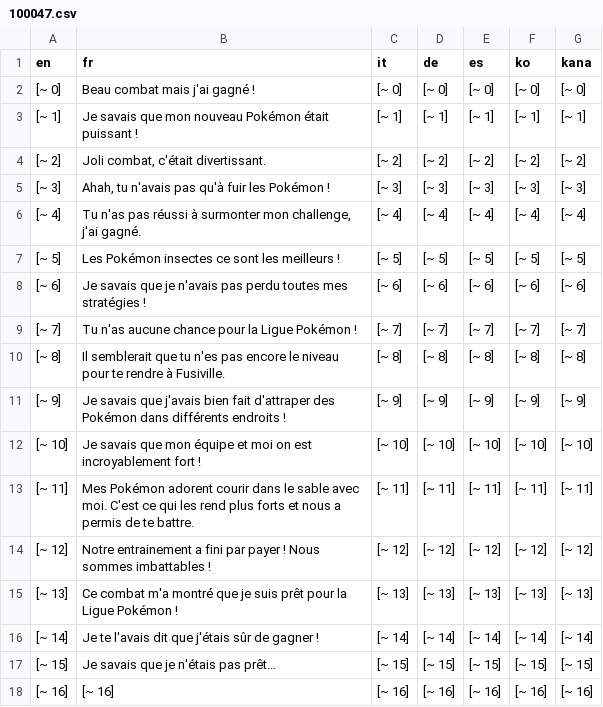
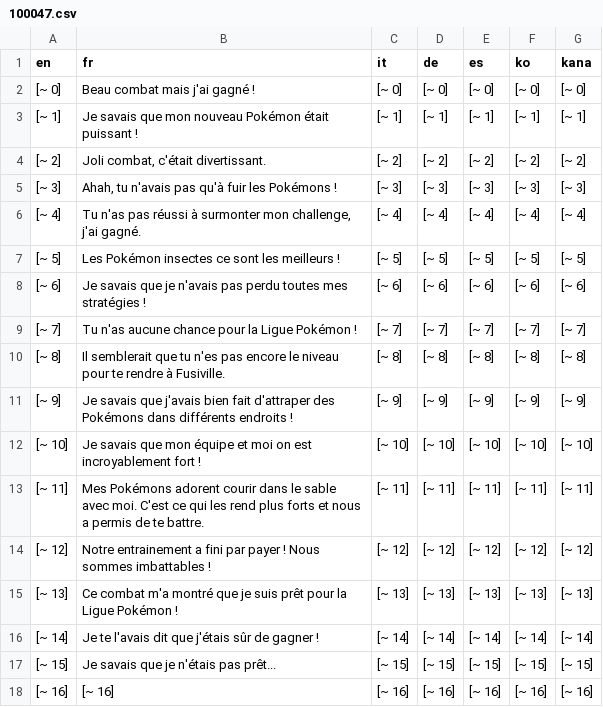
Before and after one commit to torresflo/Pokemon-Obsidian, a CSV file: Obsidian/Data/Text/Dialogs/100047.csv, drawn as a sheet; only a part is shown.

```diff
--- a/Obsidian/Data/Text/Dialogs/100047.csv
+++ b/Obsidian/Data/Text/Dialogs/100047.csv
@@ -4,3 +4,3 @@ en,fr,it,de,es,ko,kana
 [~ 2],"Joli combat, c'était divertissant.",[~ 2],[~ 2],[~ 2],[~ 2],[~ 2]
-[~ 3],"Ahah, tu n'avais pas qu'à fuir les Pokémon !",[~ 3],[~ 3],[~ 3],[~ 3],[~ 3]
+[~ 3],"Ahah, tu n'avais pas qu'à fuir les Pokémons !",[~ 3],[~ 3],[~ 3],[~ 3],[~ 3]
 [~ 4],"Tu n'as pas réussi à surmonter mon challenge, j'ai gagné.",[~ 4],[~ 4],[~ 4],[~ 4],[~ 4]
@@ -10,5 +10,5 @@ en,fr,it,de,es,ko,kana
 [~ 8],Il semblerait que tu n'es pas encore le niveau pour te rendre à Fusiville.,[~ 8],[~ 8],[~ 8],[~ 8],[~ 8]
-[~ 9],Je savais que j'avais bien fait d'attraper des Pokémon dans différents endroits !,[~ 9],[~ 9],[~ 9],[~ 9],[~ 9]
+[~ 9],Je savais que j'avais bien fait d'attraper des Pokémons dans différents endroits !,[~ 9],[~ 9],[~ 9],[~ 9],[~ 9]
 [~ 10],Je savais que mon équipe et moi on est incroyablement fort !,[~ 10],[~ 10],[~ 10],[~ 10],[~ 10]
-[~ 11],Mes Pokémon adorent courir dans le sable avec moi. C'est ce qui les rend plus forts et nous a permis de te battre.,[~ 11],[~ 11],[~ 11],[~ 11],[~ 11]
+[~ 11],Mes Pokémons adorent courir dans le sable avec moi. C'est ce qui les rend plus forts et nous a permis de te battre.,[~ 11],[~ 11],[~ 11],[~ 11],[~ 11]
 [~ 12],Notre entrainement a fini par payer ! Nous sommes imbattables !,[~ 12],[~ 12],[~ 12],[~ 12],[~ 12]
```
Also changed, not shown: Obsidian/Data/Text/Dialogs/100029.csv, Obsidian/Data/Text/Dialogs/100048.csv, 40 other files.
